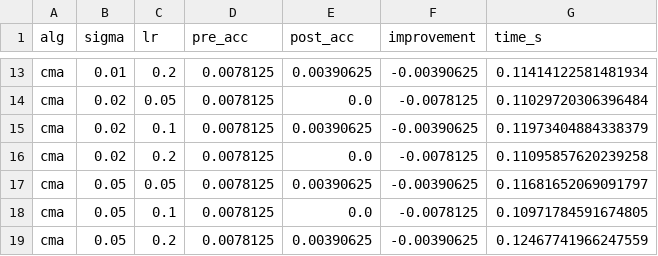
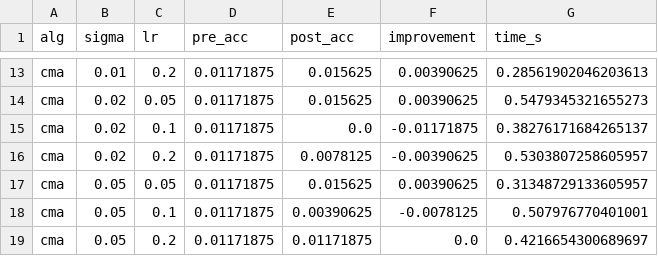
Before and after one commit to autonull/velm, a CSV file: outputs_full/sweep_results.csv, drawn as a sheet; only a part is shown, gaps mark what is left out; the diff covers the shown part only; the diff names each change by its address in the sheet, - before the commit and + after, or states it on an @@ line.

```diff
--- a/outputs_full/sweep_results.csv
+++ b/outputs_full/sweep_results.csv
-D13:D19 (pre_acc): 0.0078125
+D13:D19 (pre_acc): 0.01171875
-E13 (post_acc): 0.00390625
+E13 (post_acc): 0.015625
-F13 (improvement): -0.00390625
+F13 (improvement): 0.00390625
-G13 (time_s): 0.11414122581481934
+G13 (time_s): 0.28561902046203613
-E14 (post_acc): 0.0
+E14 (post_acc): 0.015625
-F14 (improvement): -0.0078125
+F14 (improvement): 0.00390625
-G14 (time_s): 0.11029720306396484
+G14 (time_s): 0.5479345321655273
-E15 (post_acc): 0.00390625
+E15 (post_acc): 0.0
-F15 (improvement): -0.00390625
+F15 (improvement): -0.01171875
-G15 (time_s): 0.11973404884338379
+G15 (time_s): 0.38276171684265137
-E16 (post_acc): 0.0
+E16 (post_acc): 0.0078125
-F16 (improvement): -0.0078125
+F16 (improvement): -0.00390625
-G16 (time_s): 0.11095857620239258
+G16 (time_s): 0.5303807258605957
-E17 (post_acc): 0.00390625
+E17 (post_acc): 0.015625
-F17 (improvement): -0.00390625
+F17 (improvement): 0.00390625
-G17 (time_s): 0.11681652069091797
+G17 (time_s): 0.31348729133605957
-E18 (post_acc): 0.0
+E18 (post_acc): 0.00390625
-G18 (time_s): 0.10971784591674805
+G18 (time_s): 0.507976770401001
-E19 (post_acc): 0.00390625
+E19 (post_acc): 0.01171875
-F19 (improvement): -0.00390625
+F19 (improvement): 0.0
-G19 (time_s): 0.12467741966247559
+G19 (time_s): 0.4216654300689697
```
Also changed, not shown: 42 edited cells elsewhere in this file, 14 other files.
